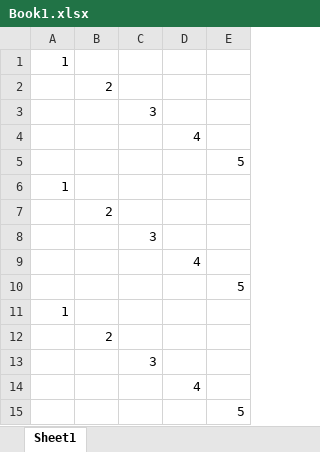
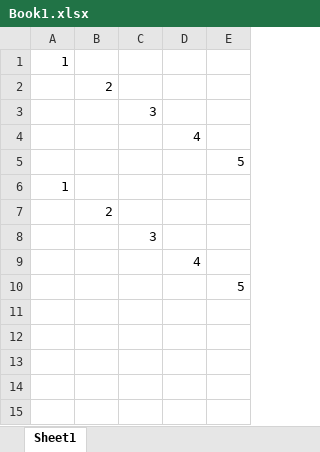
Before and after one commit to sidjoe/EXCEL-TEST, an Excel workbook: Book1.xlsx, sheet Sheet1, drawn as a sheet; values as stored, in another font and other column widths than the file's, no borders; the diff names each change by its address in the sheet, - before the commit and + after, or states it on an @@ line.

Commit message:
Revert "Second Commit"
This reverts commit afc268a54a048736284292e8564a9a84a9b47af4.

```diff
--- a/Book1.xlsx (sheet Sheet1)
+++ b/Book1.xlsx (sheet Sheet1)
-row 11: 1
-row 12:  | 2
-row 13:  |  | 3
-row 14:  |  |  | 4
-row 15:  |  |  |  | 5
```
